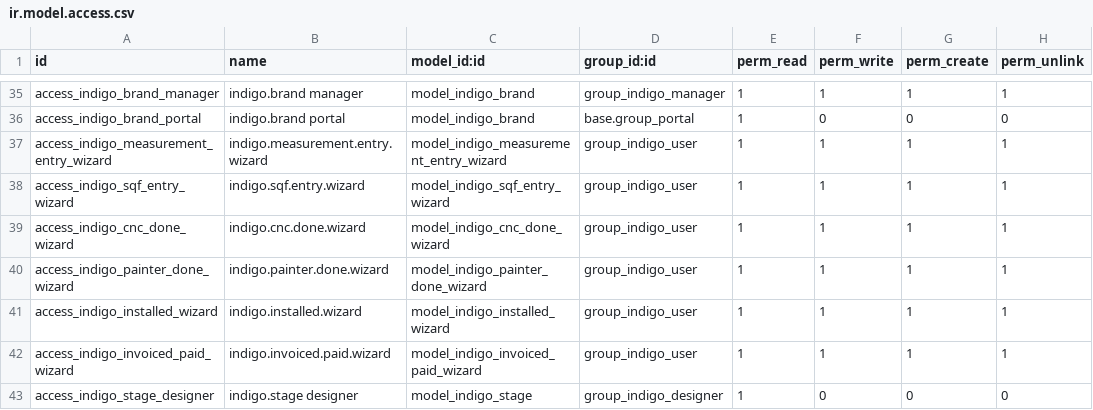
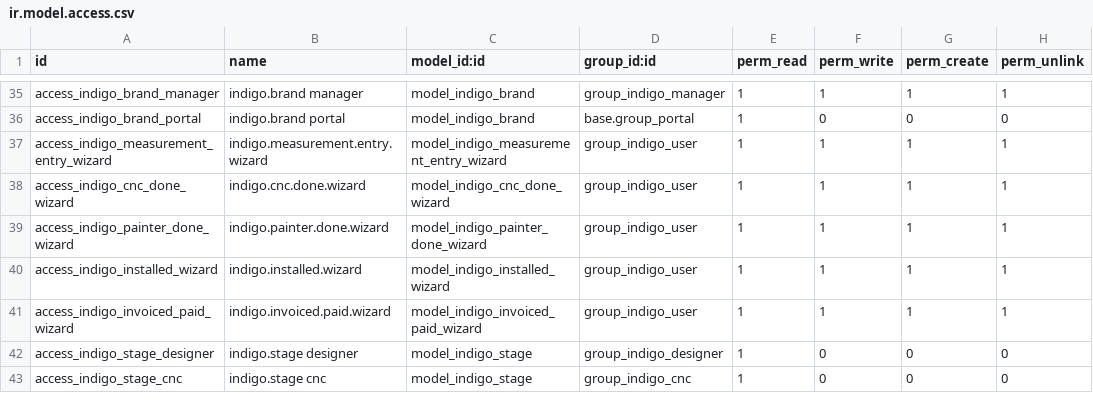
Before and after one commit to luisobr2/odoo-indigo, a CSV file: addons/indigo_decors/security/ir.model.access.csv, drawn as a sheet; only a part is shown, gaps mark what is left out; the shorter side is filled out with more unchanged rows.

```diff
--- a/addons/indigo_decors/security/ir.model.access.csv
+++ b/addons/indigo_decors/security/ir.model.access.csv
@@ -37,3 +37,2 @@ access_indigo_brand_portal,indigo.brand portal,model_indigo_brand,base.group_por
 access_indigo_measurement_entry_wizard,indigo.measurement.entry.wizard,model_indigo_measurement_entry_wizard,group_indigo_user,1,1,1,1
-access_indigo_sqf_entry_wizard,indigo.sqf.entry.wizard,model_indigo_sqf_entry_wizard,group_indigo_user,1,1,1,1
 access_indigo_cnc_done_wizard,indigo.cnc.done.wizard,model_indigo_cnc_done_wizard,group_indigo_user,1,1,1,1
```
Also changed, not shown: 3 other files.
